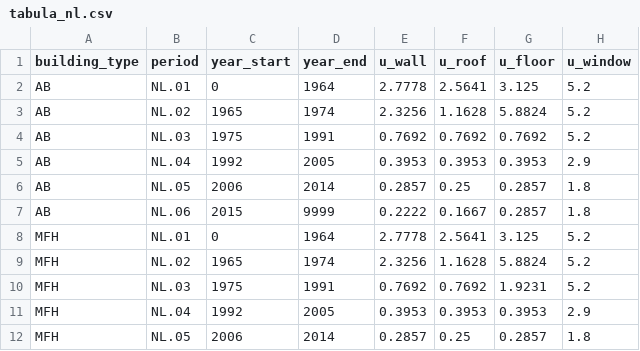
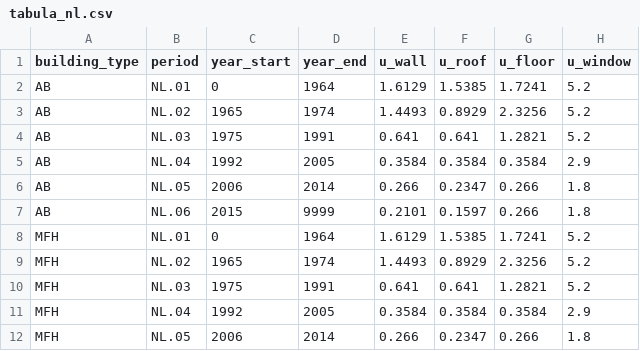
Before and after one commit to Peilingll/semi-synthetic-building-energy, a CSV file: data/processed/tabula_nl.csv, drawn as a sheet; only a part is shown; the diff covers the shown part only.

Commit message:
fix(tabula): rebuild NL U-value lookup from the source workbook
The hand-made tabula_nl.csv had no generator and every row carried the same
conversion error: U = 1/(1/U_TABULA - 0.26), a uniform -0.26 m2K/W thermal
resistance offset. Verified against tabula-values.xlsx (Tab.Building.Constr,
NL *.ReEx.*) and the TABULA WebTool datasheets for NL.N.TH.01.Gen and
NL.N.AB.01.Gen; 110 of 176 comparison points match to 2 dp.

Worst on uninsulated construction (TH|NL.01 wall 5.2632 -> 2.2222, 2.37x),
negligible on new build (1.06x). The row-to-construction mapping was already
correct and is preserved.

Impact measured by src/tabula/impact_check.py: M1/Stage 2 macro-F1 moves by
+0.0008, because the U-values are a deterministic function of features the
model already has and trees are invariant to monotone transforms. But median
H_tr over the stock drops 32.6% and R2 against measured EP1 rises 0.175 ->
0.215, so every physical use and the published dataset layer must be
regenerated.

Old table kept at data/processed/legacy/ so prior results stay reproducible.

```diff
--- a/data/processed/tabula_nl.csv
+++ b/data/processed/tabula_nl.csv
@@ -1,12 +1,12 @@
 building_type,period,year_start,year_end,u_wall,u_roof,u_floor,u_window
-AB,NL.01,0,1964,2.7778,2.5641,3.125,5.2
-AB,NL.02,1965,1974,2.3256,1.1628,5.8824,5.2
-AB,NL.03,1975,1991,0.7692,0.7692,0.7692,5.2
-AB,NL.04,1992,2005,0.3953,0.3953,0.3953,2.9
-AB,NL.05,2006,2014,0.2857,0.25,0.2857,1.8
-AB,NL.06,2015,9999,0.2222,0.1667,0.2857,1.8
-MFH,NL.01,0,1964,2.7778,2.5641,3.125,5.2
-MFH,NL.02,1965,1974,2.3256,1.1628,5.8824,5.2
-MFH,NL.03,1975,1991,0.7692,0.7692,1.9231,5.2
-MFH,NL.04,1992,2005,0.3953,0.3953,0.3953,2.9
-MFH,NL.05,2006,2014,0.2857,0.25,0.2857,1.8
+AB,NL.01,0,1964,1.6129,1.5385,1.7241,5.2
+AB,NL.02,1965,1974,1.4493,0.8929,2.3256,5.2
+AB,NL.03,1975,1991,0.641,0.641,1.2821,5.2
+AB,NL.04,1992,2005,0.3584,0.3584,0.3584,2.9
+AB,NL.05,2006,2014,0.266,0.2347,0.266,1.8
+AB,NL.06,2015,9999,0.2101,0.1597,0.266,1.8
+MFH,NL.01,0,1964,1.6129,1.5385,1.7241,5.2
+MFH,NL.02,1965,1974,1.4493,0.8929,2.3256,5.2
+MFH,NL.03,1975,1991,0.641,0.641,1.2821,5.2
+MFH,NL.04,1992,2005,0.3584,0.3584,0.3584,2.9
+MFH,NL.05,2006,2014,0.266,0.2347,0.266,1.8
```
Also changed, not shown: 39 edited cells elsewhere in this file, 5 other files.
